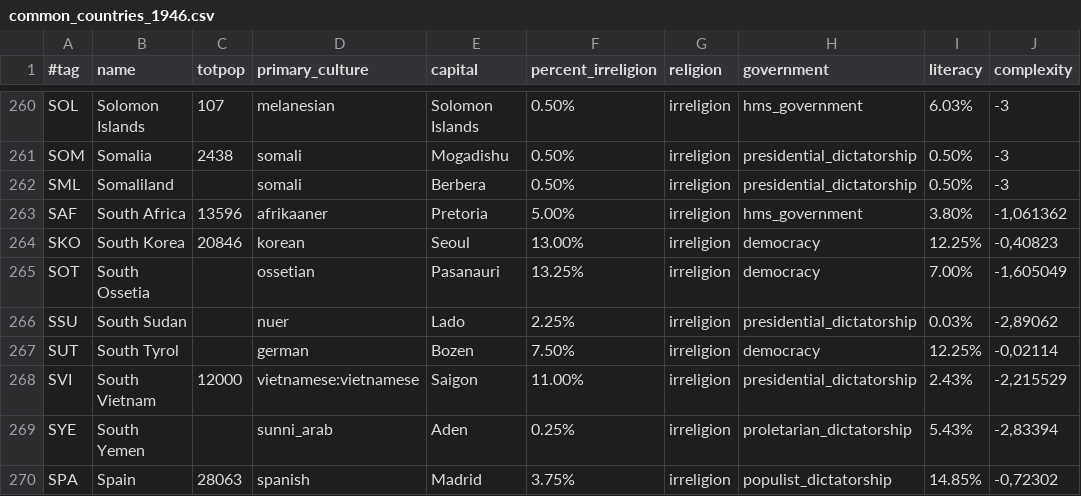
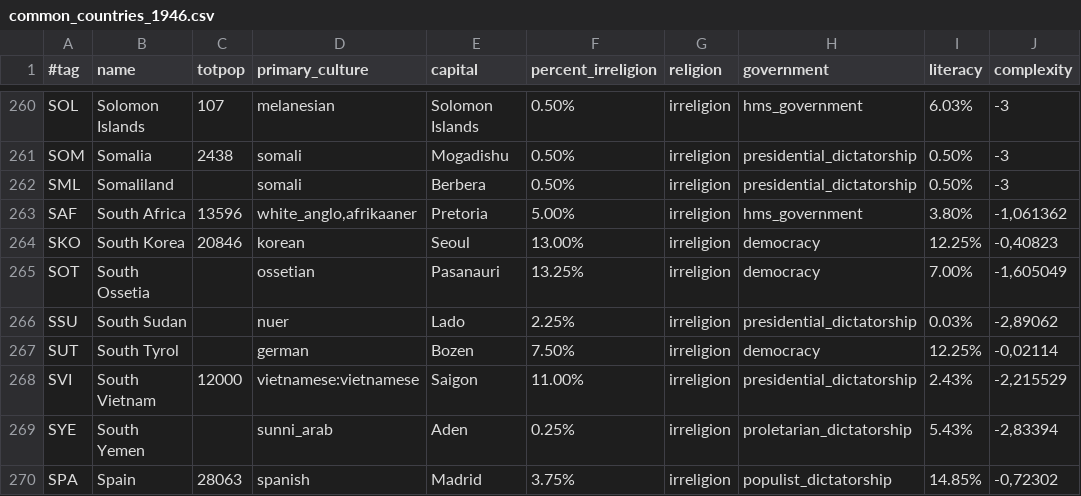
Before and after one commit to simsulla/nwomod, a CSV file: NWO/doc/common_countries_1946.csv, drawn as a sheet; only a part is shown, gaps mark what is left out; the diff names each change by its address in the sheet, - before the commit and + after, or states it on an @@ line.

```diff
--- a/NWO/doc/common_countries_1946.csv
+++ b/NWO/doc/common_countries_1946.csv
-D263 (primary_culture): afrikaaner
+D263 (primary_culture): white_anglo,afrikaaner
```
Also changed, not shown: 19 other files.
